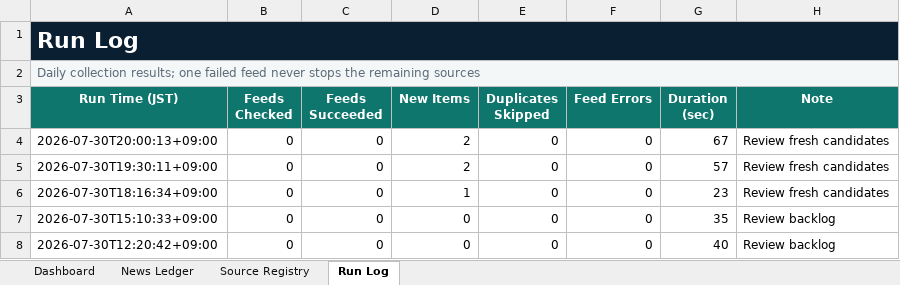
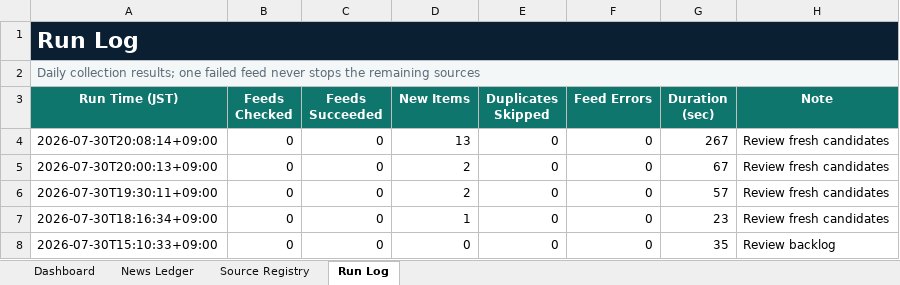
Before and after one commit to yagiharuka/innovation-news, an Excel workbook: docs/innovation_news_ledger.xlsx, sheet Run Log, drawn as a sheet; only a part is shown; the shorter side is filled out with more unchanged rows; values as stored, in another font and other column widths than the file's, no borders; table styles not drawn; the diff names each change by its address in the sheet, - before the commit and + after, or states it on an @@ line.

```diff
--- a/docs/innovation_news_ledger.xlsx (sheet Run Log)
+++ b/docs/innovation_news_ledger.xlsx (sheet Run Log)
+row 4: 2026-07-30T20:08:14+09:00 | 0 | 0 | 13 | 0 | 0 | 267 | Review fresh candidates
```
Also changed, not shown: sheet News Ledger, sheet Dashboard, 5 other files.
